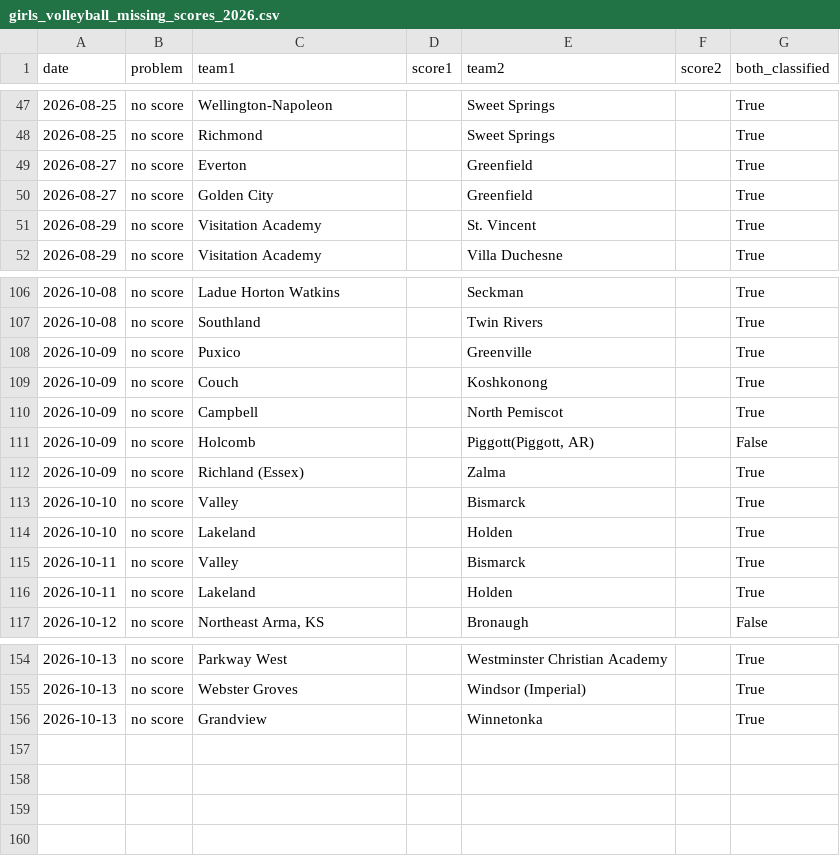
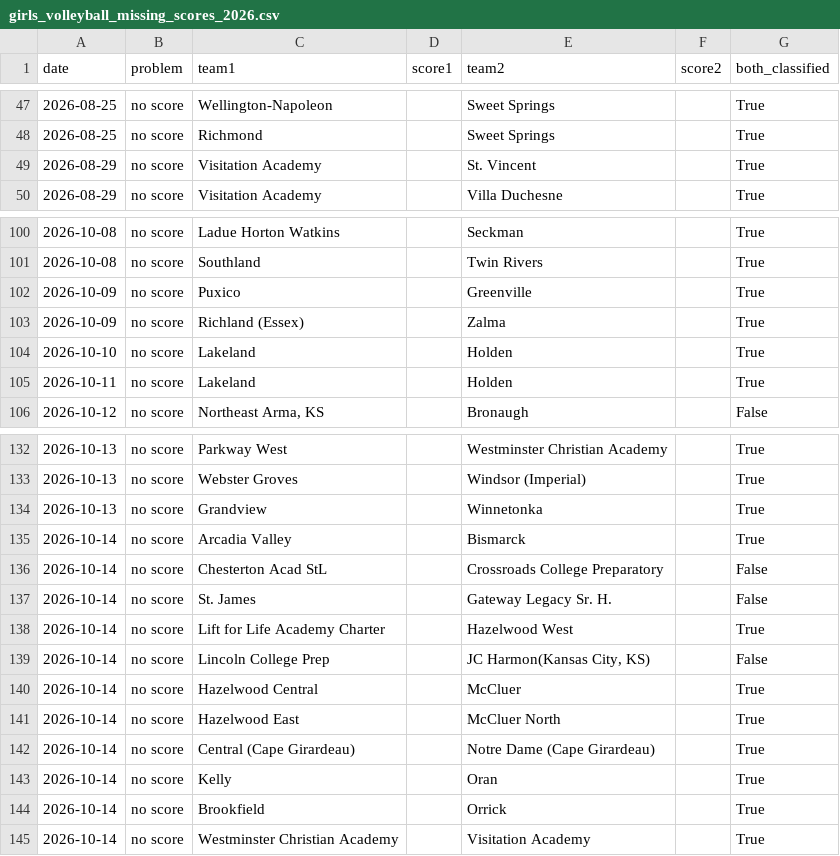
Before and after one commit to AllMOSports/Girls_Volleyball_Ratings_2026, a CSV file: girls_volleyball_missing_scores_2026.csv, drawn as a sheet; only a part is shown, gaps mark what is left out; removed rows and columns are numbered as before the commit, all else as after; the diff covers the shown part only; the diff names each change by its address in the sheet, - before the commit and + after, or states it on an @@ line.

```diff
--- a/girls_volleyball_missing_scores_2026.csv
+++ b/girls_volleyball_missing_scores_2026.csv
-row 49: 2026-08-27 | no score | Everton |  | Greenfield |  | True
-row 50: 2026-08-27 | no score | Golden City |  | Greenfield |  | True
-row 109: 2026-10-09 | no score | Couch |  | Koshkonong |  | True
-row 110: 2026-10-09 | no score | Campbell |  | North Pemiscot |  | True
-row 111: 2026-10-09 | no score | Holcomb |  | Piggott(Piggott, AR) |  | False
-row 113: 2026-10-10 | no score | Valley |  | Bismarck |  | True
-row 115: 2026-10-11 | no score | Valley |  | Bismarck |  | True
+row 135: 2026-10-14 | no score | Arcadia Valley |  | Bismarck |  | True
+row 136: 2026-10-14 | no score | Chesterton Acad StL |  | Crossroads College Preparatory |  | False
+row 137: 2026-10-14 | no score | St. James |  | Gateway Legacy Sr. H. |  | False
+row 138: 2026-10-14 | no score | Lift for Life Academy Charter |  | Hazelwood West |  | True
+row 139: 2026-10-14 | no score | Lincoln College Prep |  | JC Harmon(Kansas City, KS) |  | False
+row 140: 2026-10-14 | no score | Hazelwood Central |  | McCluer |  | True
+row 141: 2026-10-14 | no score | Hazelwood East |  | McCluer North |  | True
+row 142: 2026-10-14 | no score | Central (Cape Girardeau) |  | Notre Dame (Cape Girardeau) |  | True
+row 143: 2026-10-14 | no score | Kelly |  | Oran |  | True
+row 144: 2026-10-14 | no score | Brookfield |  | Orrick |  | True
+row 145: 2026-10-14 | no score | Westminster Christian Academy |  | Visitation Academy |  | True
```
Also changed, not shown: 15 removed rows elsewhere in this file, girls_volleyball_games_2026.csv, girls_volleyball_games_2026_all.csv, 23 other files.
